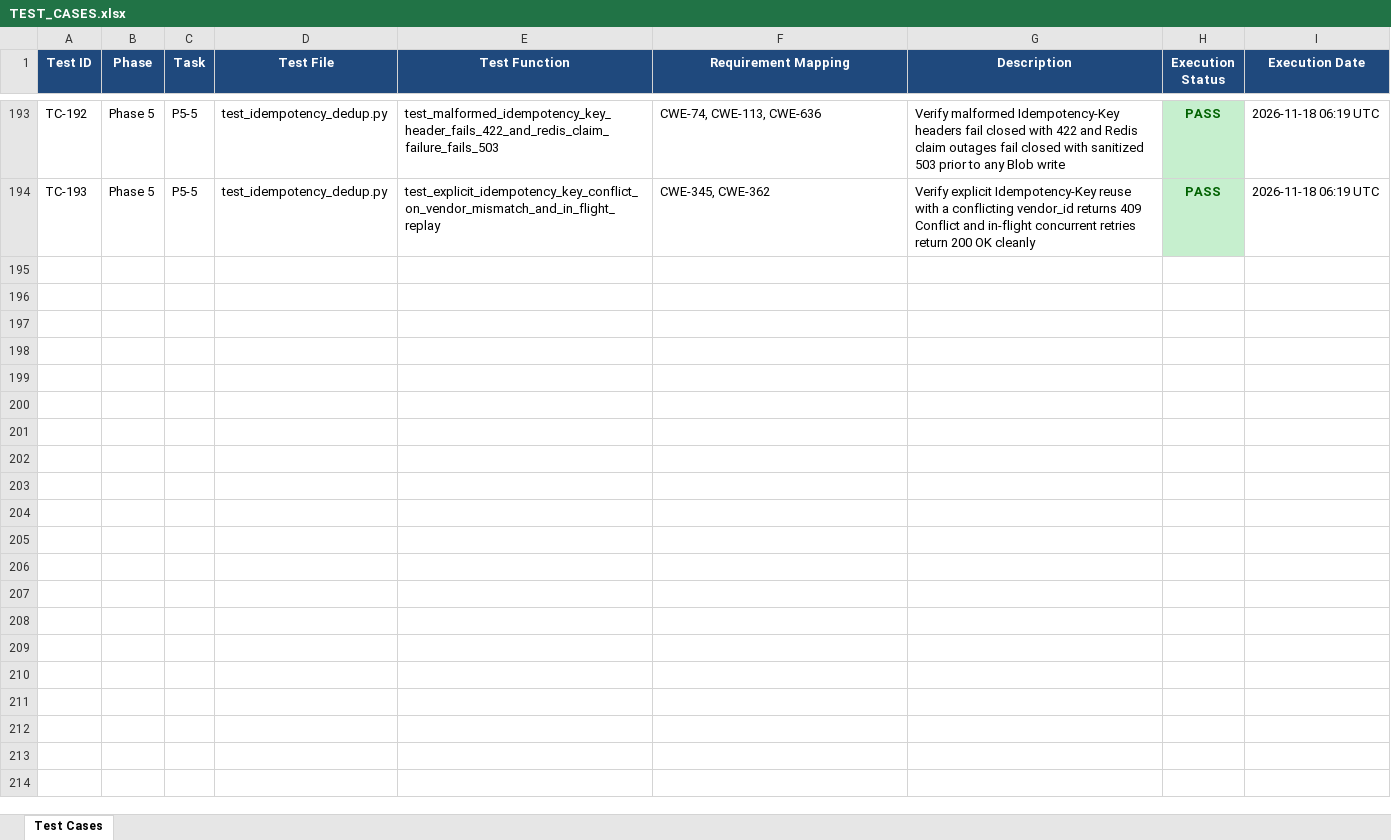
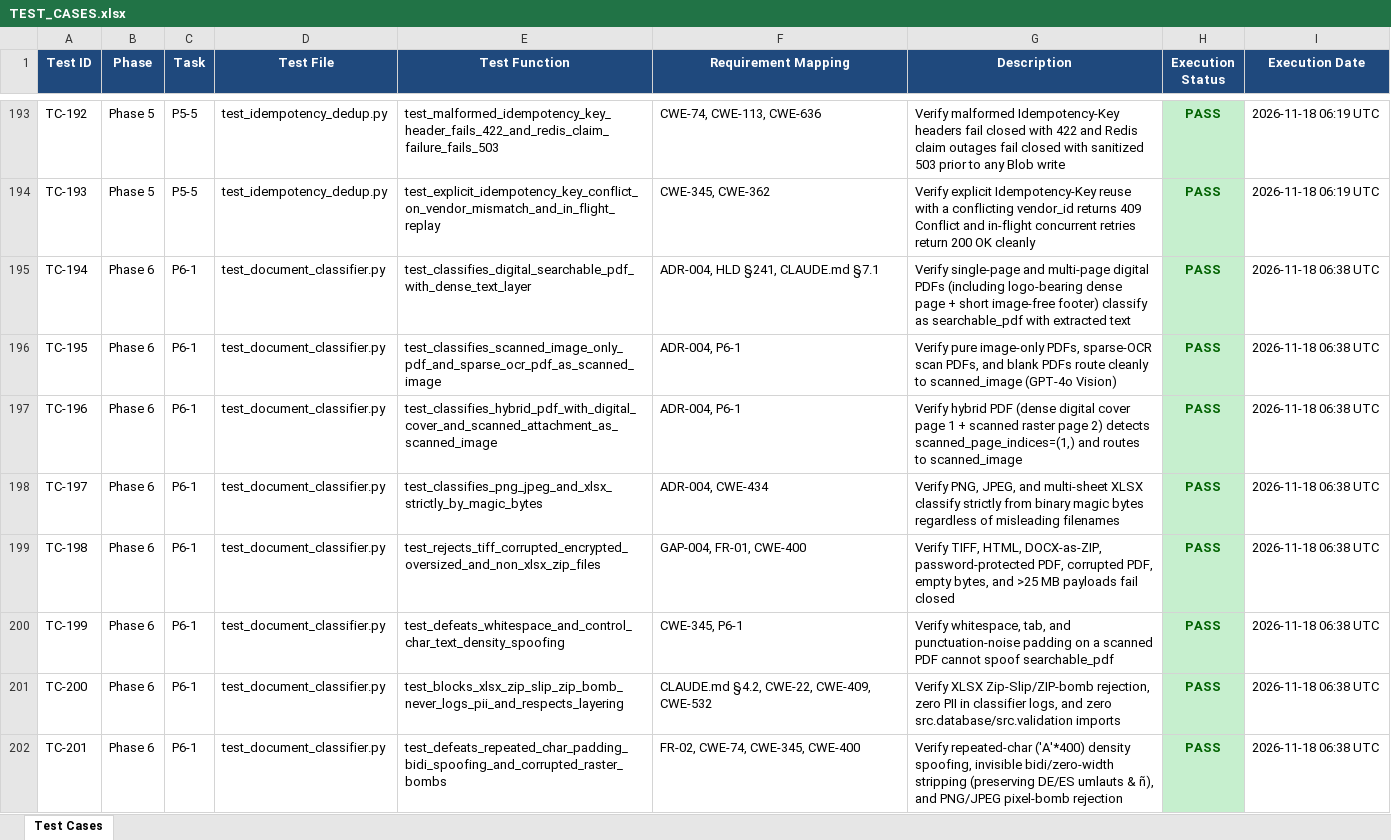
Before and after one commit to lokesh-repaka/enterprise-ap-invoice-automation, an Excel workbook: docs/TEST_CASES.xlsx, sheet Test Cases, drawn as a sheet; only a part is shown, gaps mark what is left out; values as stored, in another font and other column widths than the file's, no borders; the diff names each change by its address in the sheet, - before the commit and + after, or states it on an @@ line.

```diff
--- a/docs/TEST_CASES.xlsx (sheet Test Cases)
+++ b/docs/TEST_CASES.xlsx (sheet Test Cases)
+row 195: TC-194 | Phase 6 | P6-1 | test_document_classifier.py | test_classifies_digital_searchable_pdf_with_dense_text_layer | ADR-004, HLD §241, CLAUDE.md §7.1 | Verify single-page and multi-page digital PDFs (including logo-bearing dense page + short image-free footer) classify as searchable_pdf with extracted text | PASS | 2026-11-18 06:38 UTC
+row 196: TC-195 | Phase 6 | P6-1 | test_document_classifier.py | test_classifies_scanned_image_only_pdf_and_sparse_ocr_pdf_as_scanned_image | ADR-004, P6-1 | Verify pure image-only PDFs, sparse-OCR scan PDFs, and blank PDFs route cleanly to scanned_image (GPT-4o Vision) | PASS | 2026-11-18 06:38 UTC
+row 197: TC-196 | Phase 6 | P6-1 | test_document_classifier.py | test_classifies_hybrid_pdf_with_digital_cover_and_scanned_attachment_as_scanned_image | ADR-004, P6-1 | Verify hybrid PDF (dense digital cover page 1 + scanned raster page 2) detects scanned_page_indices=(1,) and routes to scanned_image | PASS | 2026-11-18 06:38 UTC
+row 198: TC-197 | Phase 6 | P6-1 | test_document_classifier.py | test_classifies_png_jpeg_and_xlsx_strictly_by_magic_bytes | ADR-004, CWE-434 | Verify PNG, JPEG, and multi-sheet XLSX classify strictly from binary magic bytes regardless of misleading filenames | PASS | 2026-11-18 06:38 UTC
+row 199: TC-198 | Phase 6 | P6-1 | test_document_classifier.py | test_rejects_tiff_corrupted_encrypted_oversized_and_non_xlsx_zip_files | GAP-004, FR-01, CWE-400 | Verify TIFF, HTML, DOCX-as-ZIP, password-protected PDF, corrupted PDF, empty bytes, and >25 MB payloads fail closed | PASS | 2026-11-18 06:38 UTC
+row 200: TC-199 | Phase 6 | P6-1 | test_document_classifier.py | test_defeats_whitespace_and_control_char_text_density_spoofing | CWE-345, P6-1 | Verify whitespace, tab, and punctuation-noise padding on a scanned PDF cannot spoof searchable_pdf | PASS | 2026-11-18 06:38 UTC
+row 201: TC-200 | Phase 6 | P6-1 | test_document_classifier.py | test_blocks_xlsx_zip_slip_zip_bomb_never_logs_pii_and_respects_layering | CLAUDE.md §4.2, CWE-22, CWE-409, CWE-532 | Verify XLSX Zip-Slip/ZIP-bomb rejection, zero PII in classifier logs, and zero src.database/src.validation imports | PASS | 2026-11-18 06:38 UTC
+row 202: TC-201 | Phase 6 | P6-1 | test_document_classifier.py | test_defeats_repeated_char_padding_bidi_spoofing_and_corrupted_raster_bombs | FR-02, CWE-74, CWE-345, CWE-400 | Verify repeated-char ('A'*400) density spoofing, invisible bidi/zero-width stripping (preserving DE/ES umlauts & ñ), and PNG/JPEG pixel-bomb rejection | PASS | 2026-11-18 06:38 UTC
```
Also changed, not shown: docs/SECURITY_VULNERABILITIES.xlsx, 5 other files.
